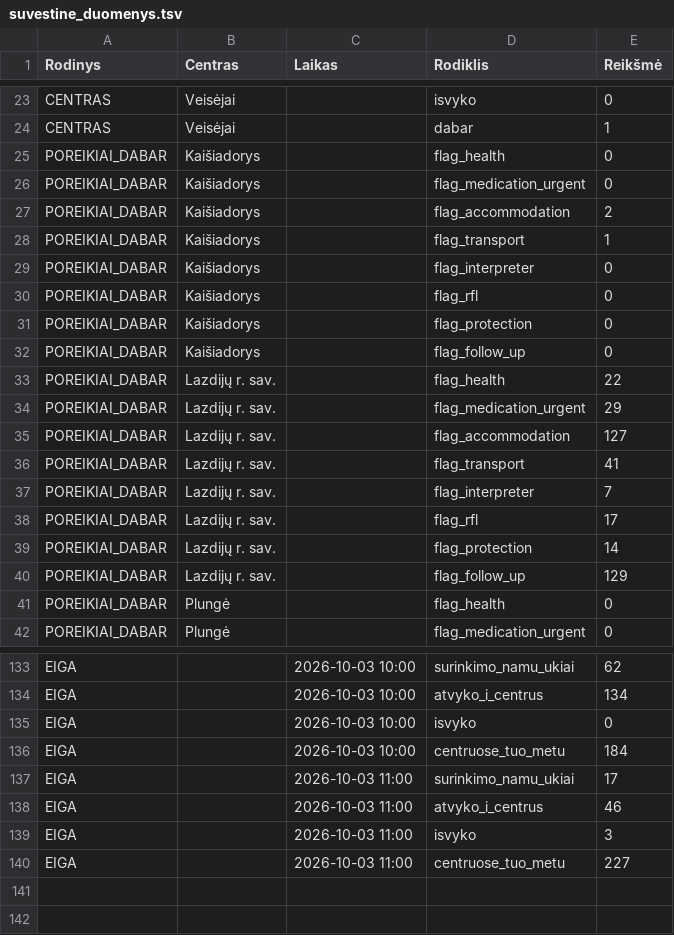
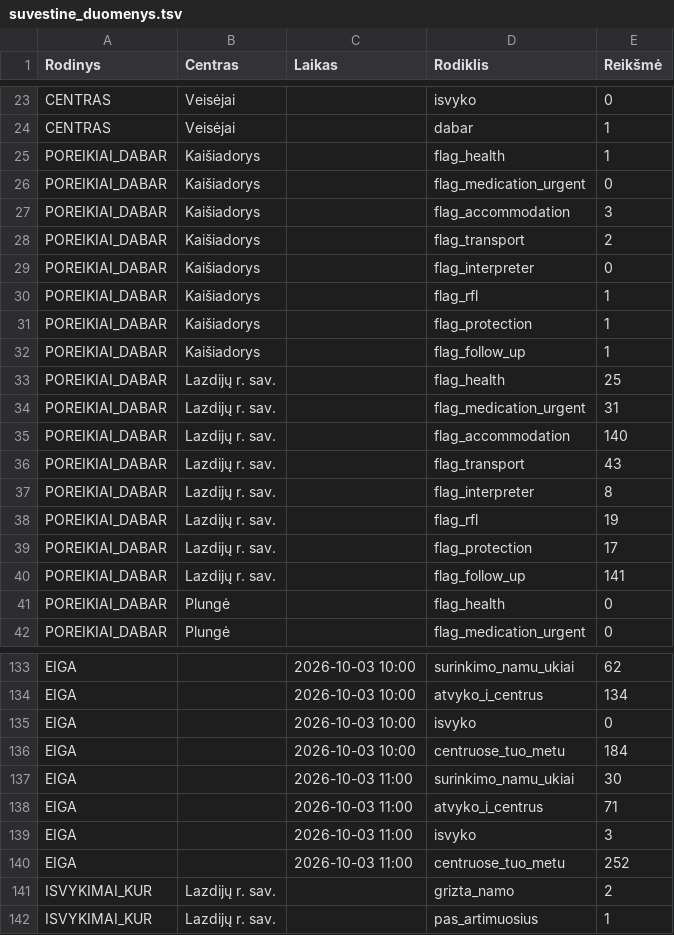
Before and after one commit to im-lrk/Atspari-Lietuva, a TSV file: Vycio-Skliautas/suvestine_duomenys.tsv, drawn as a sheet; only a part is shown, gaps mark what is left out; the diff covers the shown part only.

Commit message:
Update KPI and POREIKIAI values in suvestine_duomenys.tsv
Updated various KPI and POREIKIAI values for different centers, reflecting new data and adjustments.

```diff
--- a/Vycio-Skliautas/suvestine_duomenys.tsv
+++ b/Vycio-Skliautas/suvestine_duomenys.tsv
@@ -24,18 +24,18 @@ CENTRAS	Veisėjai		isvyko	0
 CENTRAS	Veisėjai		dabar	1
-POREIKIAI_DABAR	Kaišiadorys		flag_health	0
+POREIKIAI_DABAR	Kaišiadorys		flag_health	1
 POREIKIAI_DABAR	Kaišiadorys		flag_medication_urgent	0
-POREIKIAI_DABAR	Kaišiadorys		flag_accommodation	2
-POREIKIAI_DABAR	Kaišiadorys		flag_transport	1
+POREIKIAI_DABAR	Kaišiadorys		flag_accommodation	3
+POREIKIAI_DABAR	Kaišiadorys		flag_transport	2
 POREIKIAI_DABAR	Kaišiadorys		flag_interpreter	0
-POREIKIAI_DABAR	Kaišiadorys		flag_rfl	0
-POREIKIAI_DABAR	Kaišiadorys		flag_protection	0
-POREIKIAI_DABAR	Kaišiadorys		flag_follow_up	0
-POREIKIAI_DABAR	Lazdijų r. sav.		flag_health	22
-POREIKIAI_DABAR	Lazdijų r. sav.		flag_medication_urgent	29
-POREIKIAI_DABAR	Lazdijų r. sav.		flag_accommodation	127
-POREIKIAI_DABAR	Lazdijų r. sav.		flag_transport	41
-POREIKIAI_DABAR	Lazdijų r. sav.		flag_interpreter	7
-POREIKIAI_DABAR	Lazdijų r. sav.		flag_rfl	17
-POREIKIAI_DABAR	Lazdijų r. sav.		flag_protection	14
-POREIKIAI_DABAR	Lazdijų r. sav.		flag_follow_up	129
+POREIKIAI_DABAR	Kaišiadorys		flag_rfl	1
+POREIKIAI_DABAR	Kaišiadorys		flag_protection	1
+POREIKIAI_DABAR	Kaišiadorys		flag_follow_up	1
+POREIKIAI_DABAR	Lazdijų r. sav.		flag_health	25
+POREIKIAI_DABAR	Lazdijų r. sav.		flag_medication_urgent	31
+POREIKIAI_DABAR	Lazdijų r. sav.		flag_accommodation	140
+POREIKIAI_DABAR	Lazdijų r. sav.		flag_transport	43
+POREIKIAI_DABAR	Lazdijų r. sav.		flag_interpreter	8
+POREIKIAI_DABAR	Lazdijų r. sav.		flag_rfl	19
+POREIKIAI_DABAR	Lazdijų r. sav.		flag_protection	17
+POREIKIAI_DABAR	Lazdijų r. sav.		flag_follow_up	141
 POREIKIAI_DABAR	Plungė		flag_health	0
@@ -136,5 +136,7 @@ EIGA		2026-10-03 10:00	isvyko	0
 EIGA		2026-10-03 10:00	centruose_tuo_metu	184
-EIGA		2026-10-03 11:00	surinkimo_namu_ukiai	17
-EIGA		2026-10-03 11:00	atvyko_i_centrus	46
+EIGA		2026-10-03 11:00	surinkimo_namu_ukiai	30
+EIGA		2026-10-03 11:00	atvyko_i_centrus	71
 EIGA		2026-10-03 11:00	isvyko	3
-EIGA		2026-10-03 11:00	centruose_tuo_metu	227
+EIGA		2026-10-03 11:00	centruose_tuo_metu	252
+ISVYKIMAI_KUR	Lazdijų r. sav.		grizta_namo	2
+ISVYKIMAI_KUR	Lazdijų r. sav.		pas_artimuosius	1
```
Also changed, not shown: 25 edited cells elsewhere in this file.
